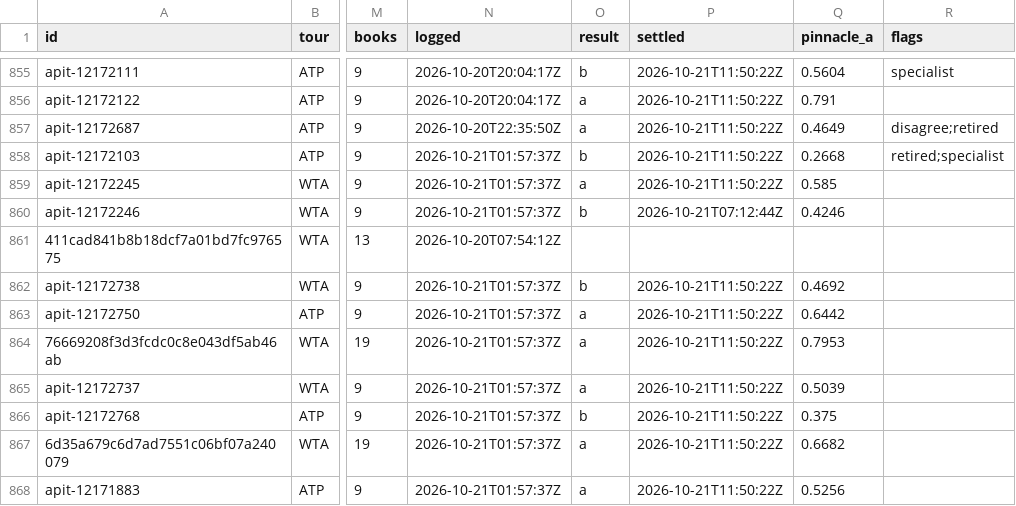
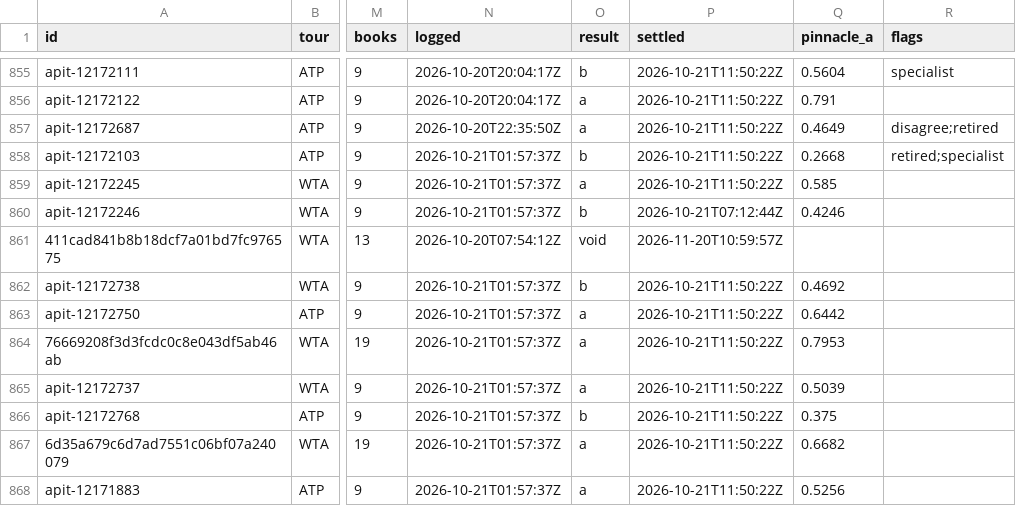
Before and after one commit to MoussaK1379/tennis-odds-engine, a CSV file: history/predictions.csv, drawn as a sheet; only a part is shown, gaps mark what is left out; the diff names each change by its address in the sheet, - before the commit and + after, or states it on an @@ line.

```diff
--- a/history/predictions.csv
+++ b/history/predictions.csv
-O861 (result): (empty)
+O861 (result): void
-P861 (settled): (empty)
+P861 (settled): 2026-11-20T10:59:57Z
```
Also changed, not shown: 1 other file.
